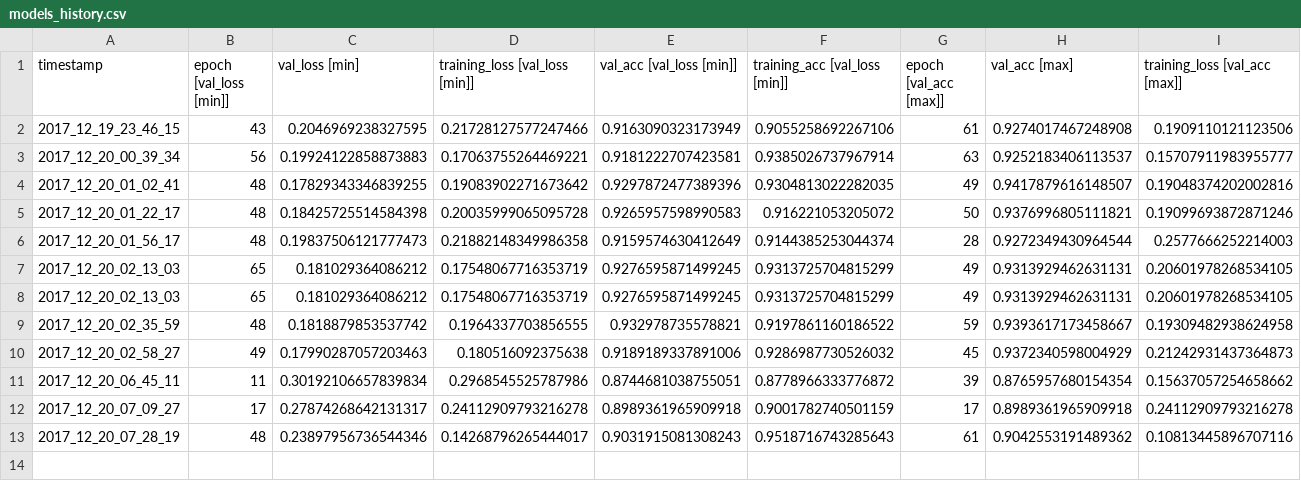
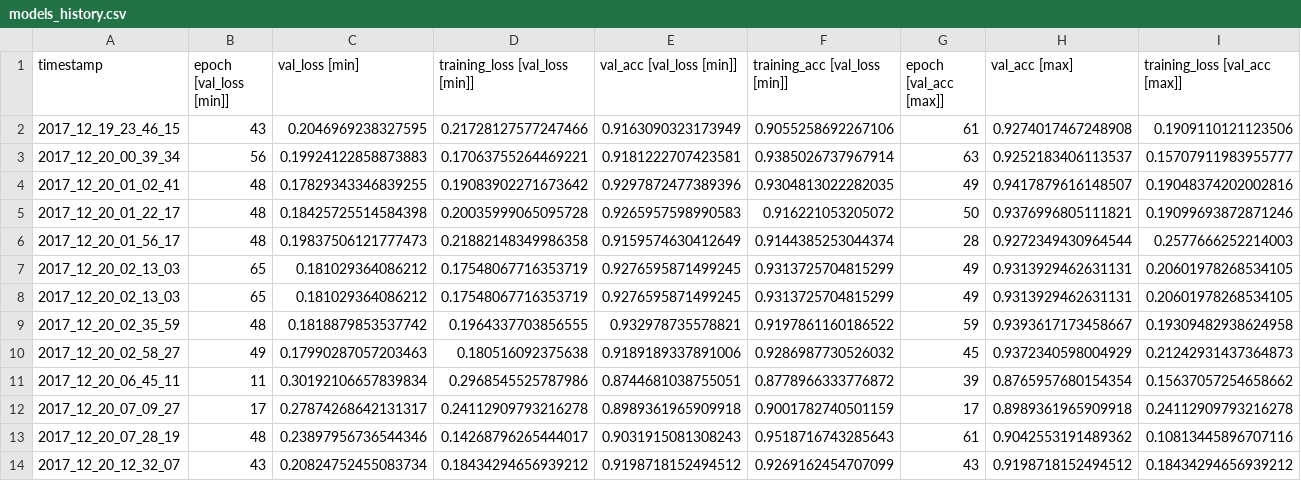
Before and after one commit to MarekKZielinski/Statoil-C-CORE-Iceberg-Classifier-Challenge, a CSV file: models_history.csv, drawn as a sheet; only a part is shown; rows hold the shown columns only; the diff names each change by its address in the sheet, - before the commit and + after, or states it on an @@ line.

```diff
--- a/models_history.csv
+++ b/models_history.csv
+row 14: 2017_12_20_12_32_07 | 43 | 0.20824752455083734 | 0.18434294656939212 | 0.9198718152494512 | 0.9269162454707099 | 43 | 0.9198718152494512 | 0.18434294656939212
```
Also changed, not shown: 2 other files.
